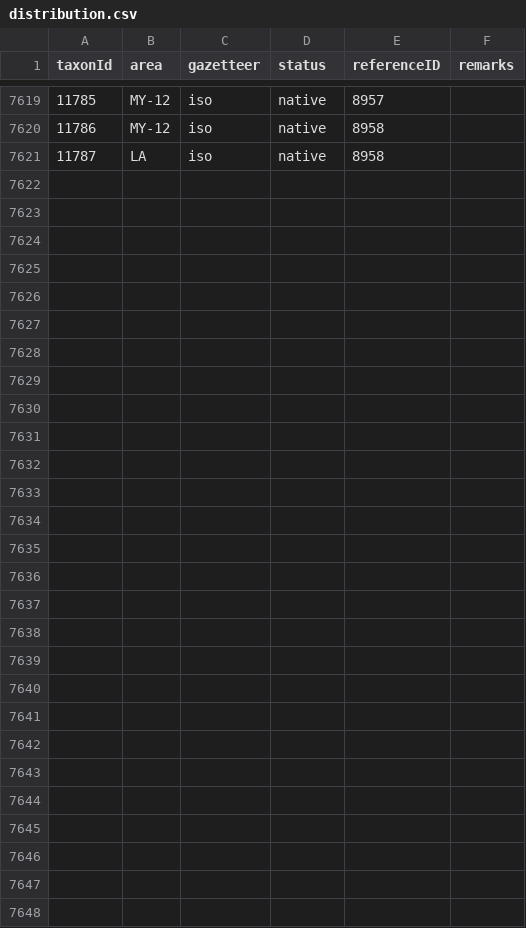
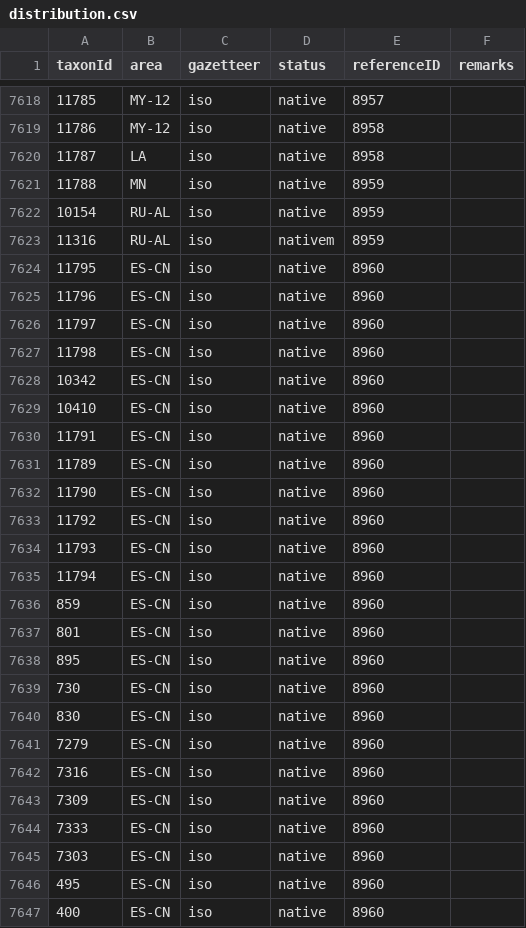
Before and after one commit to dhobern/Gelechiidae, a CSV file: coldp/data/distribution.csv, drawn as a sheet; only a part is shown, gaps mark what is left out; the diff covers the shown part only; the diff names each change by its address in the sheet, - before the commit and + after, or states it on an @@ line.

```diff
--- a/coldp/data/distribution.csv
+++ b/coldp/data/distribution.csv
+row 7621: 11788 | MN | iso | native | 8959
+row 7622: 10154 | RU-AL | iso | native | 8959
+row 7623: 11316 | RU-AL | iso | nativem | 8959
+row 7624: 11795 | ES-CN | iso | native | 8960
+row 7625: 11796 | ES-CN | iso | native | 8960
+row 7626: 11797 | ES-CN | iso | native | 8960
+row 7627: 11798 | ES-CN | iso | native | 8960
+row 7628: 10342 | ES-CN | iso | native | 8960
+row 7629: 10410 | ES-CN | iso | native | 8960
+row 7630: 11791 | ES-CN | iso | native | 8960
+row 7631: 11789 | ES-CN | iso | native | 8960
+row 7632: 11790 | ES-CN | iso | native | 8960
+row 7633: 11792 | ES-CN | iso | native | 8960
+row 7634: 11793 | ES-CN | iso | native | 8960
+row 7635: 11794 | ES-CN | iso | native | 8960
+row 7636: 859 | ES-CN | iso | native | 8960
+row 7637: 801 | ES-CN | iso | native | 8960
+row 7638: 895 | ES-CN | iso | native | 8960
+row 7639: 730 | ES-CN | iso | native | 8960
+row 7640: 830 | ES-CN | iso | native | 8960
+row 7641: 7279 | ES-CN | iso | native | 8960
+row 7642: 7316 | ES-CN | iso | native | 8960
+row 7643: 7309 | ES-CN | iso | native | 8960
+row 7644: 7333 | ES-CN | iso | native | 8960
+row 7645: 7303 | ES-CN | iso | native | 8960
+row 7646: 495 | ES-CN | iso | native | 8960
+row 7647: 400 | ES-CN | iso | native | 8960
```
Also changed, not shown: 1 removed row and 1 edited cell elsewhere in this file, coldp/data/namereference.csv, coldp/data/reference.csv, 7 other files.
